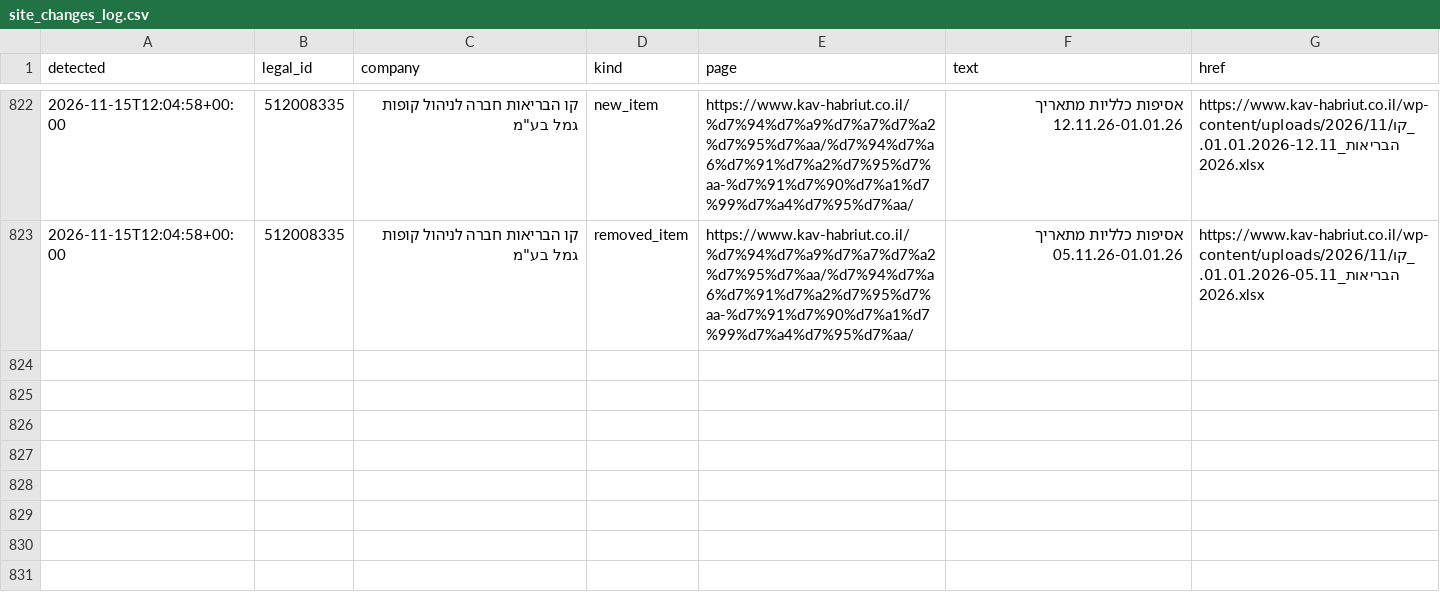
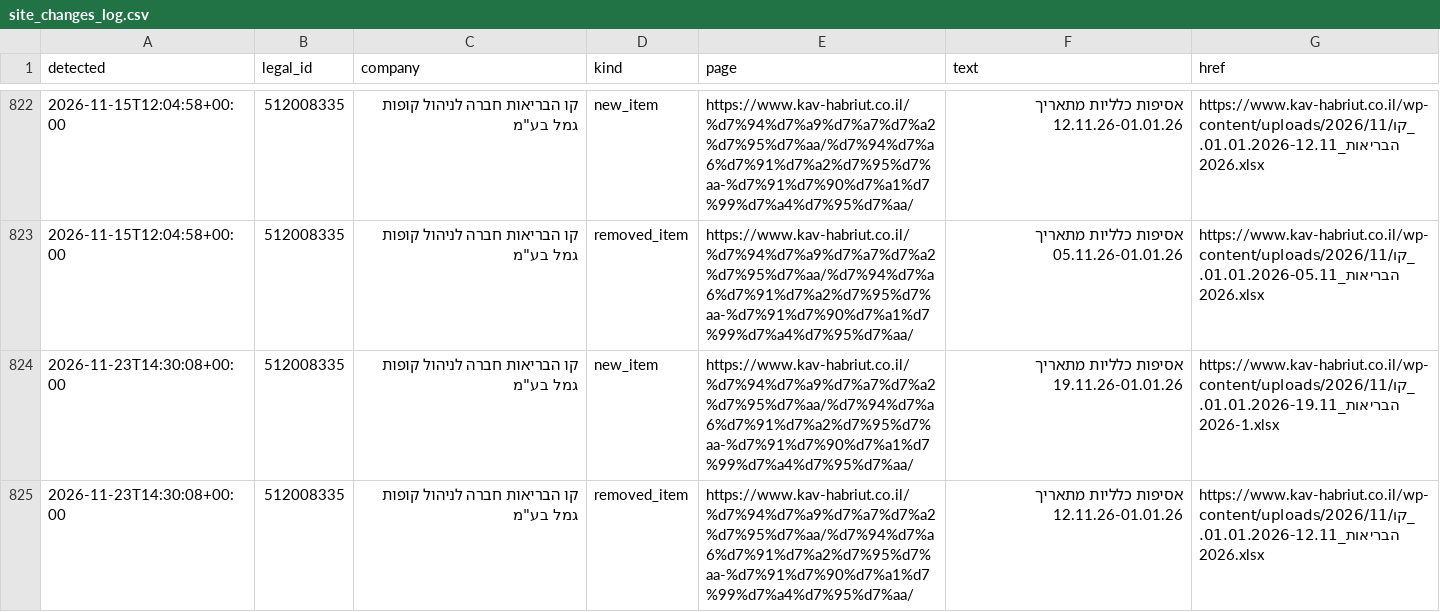
Before and after one commit to Revach123/MASLULIM, a CSV file: policy/companies/512008335/site_changes_log.csv, drawn as a sheet; only a part is shown, gaps mark what is left out; the diff names each change by its address in the sheet, - before the commit and + after, or states it on an @@ line.

```diff
--- a/policy/companies/512008335/site_changes_log.csv
+++ b/policy/companies/512008335/site_changes_log.csv
+row 824: 2026-11-23T14:30:08+00:00 | 512008335 | קו הבריאות חברה לניהול קופות גמל בע"מ | new_item | https://www.kav-habriut.co.il/%d7%94%d7%a9%d7%a7%d7%a2%d7%95%d7%aa/%d7%94%d7%a6%d7%91%d7%a2%d7%95%d7%aa-%d7%91%d7%90%d7%a1%d7%99%d7%a4%d7%95%d7%aa/ | אסיפות כלליות מתאריך 19.11.26-01.01.26 | https://www.kav-habriut.co.il/wp-content/uploads/2026/11/קו_הבריאות_01.01.2026-19.11.2026-1.xlsx
+row 825: 2026-11-23T14:30:08+00:00 | 512008335 | קו הבריאות חברה לניהול קופות גמל בע"מ | removed_item | https://www.kav-habriut.co.il/%d7%94%d7%a9%d7%a7%d7%a2%d7%95%d7%aa/%d7%94%d7%a6%d7%91%d7%a2%d7%95%d7%aa-%d7%91%d7%90%d7%a1%d7%99%d7%a4%d7%95%d7%aa/ | אסיפות כלליות מתאריך 12.11.26-01.01.26 | https://www.kav-habriut.co.il/wp-content/uploads/2026/11/קו_הבריאות_01.01.2026-12.11.2026.xlsx
```
Also changed, not shown: 6 other files.
